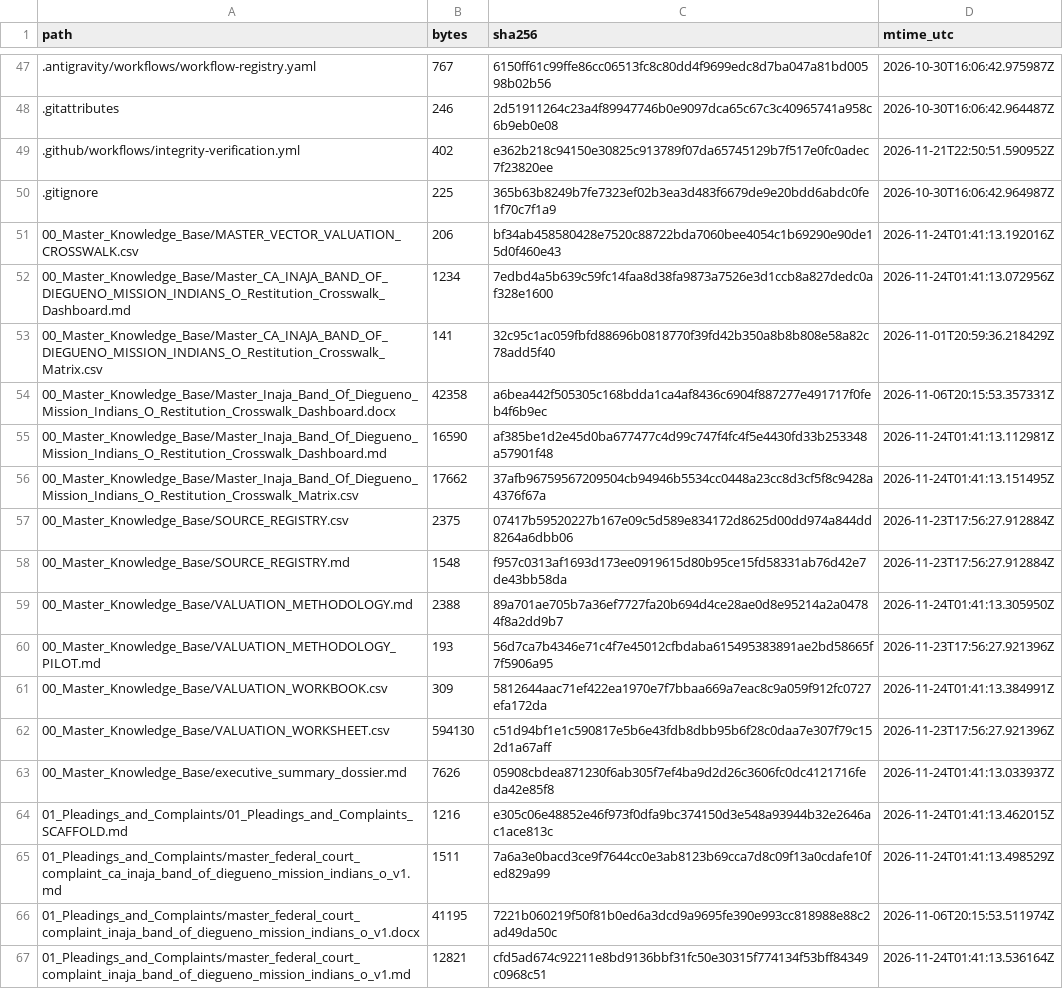
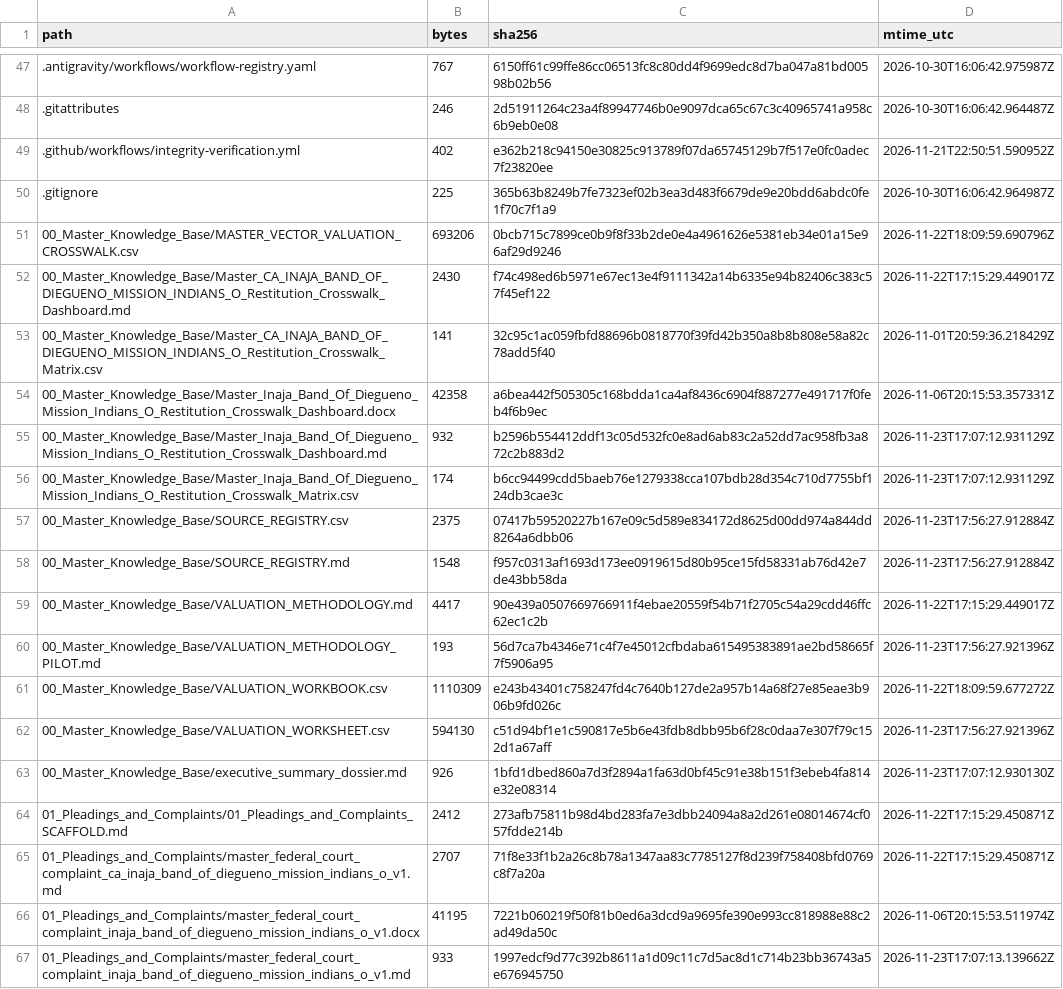
Before and after one commit to GlobalRestitutionAlliance/turtle-island-us-ca-inaja-band-of-diegueno-mission-indians-o-master-litigation, a CSV file: 99_Archives_and_Manifests/MANIFEST_SHA256.csv, drawn as a sheet; only a part is shown, gaps mark what is left out; the diff covers the shown part only.

```diff
--- a/99_Archives_and_Manifests/MANIFEST_SHA256.csv
+++ b/99_Archives_and_Manifests/MANIFEST_SHA256.csv
@@ -50,18 +50,18 @@ path,bytes,sha256,mtime_utc
 .gitignore,225,365b63b8249b7fe7323ef02b3ea3d483f6679de9e20bdd6abdc0fe1f70c7f1a9,2026-10-30T16:06:42.964987Z
-00_Master_Knowledge_Base/MASTER_VECTOR_VALUATION_CROSSWALK.csv,206,bf34ab458580428e7520c88722bda7060bee4054c1b69290e90de15d0f460e43,2026-11-24T01:41:13.192016Z
-00_Master_Knowledge_Base/Master_CA_INAJA_BAND_OF_DIEGUENO_MISSION_INDIANS_O_Restitution_Crosswalk_Dashboard.md,1234,7edbd4a5b639c59fc14faa8d38fa9873a7526e3d1ccb8a827dedc0af328e1600,2026-11-24T01:41:13.072956Z
+00_Master_Knowledge_Base/MASTER_VECTOR_VALUATION_CROSSWALK.csv,693206,0bcb715c7899ce0b9f8f33b2de0e4a4961626e5381eb34e01a15e96af29d9246,2026-11-22T18:09:59.690796Z
+00_Master_Knowledge_Base/Master_CA_INAJA_BAND_OF_DIEGUENO_MISSION_INDIANS_O_Restitution_Crosswalk_Dashboard.md,2430,f74c498ed6b5971e67ec13e4f9111342a14b6335e94b82406c383c57f45ef122,2026-11-22T17:15:29.449017Z
 00_Master_Knowledge_Base/Master_CA_INAJA_BAND_OF_DIEGUENO_MISSION_INDIANS_O_Restitution_Crosswalk_Matrix.csv,141,32c95c1ac059fbfd88696b0818770f39fd42b350a8b8b808e58a82c78add5f40,2026-11-01T20:59:36.218429Z
 00_Master_Knowledge_Base/Master_Inaja_Band_Of_Diegueno_Mission_Indians_O_Restitution_Crosswalk_Dashboard.docx,42358,a6bea442f505305c168bdda1ca4af8436c6904f887277e491717f0feb4f6b9ec,2026-11-06T20:15:53.357331Z
-00_Master_Knowledge_Base/Master_Inaja_Band_Of_Diegueno_Mission_Indians_O_Restitution_Crosswalk_Dashboard.md,16590,af385be1d2e45d0ba677477c4d99c747f4fc4f5e4430fd33b253348a57901f48,2026-11-24T01:41:13.112981Z
-00_Master_Knowledge_Base/Master_Inaja_Band_Of_Diegueno_Mission_Indians_O_Restitution_Crosswalk_Matrix.csv,17662,37afb96759567209504cb94946b5534cc0448a23cc8d3cf5f8c9428a4376f67a,2026-11-24T01:41:13.151495Z
+00_Master_Knowledge_Base/Master_Inaja_Band_Of_Diegueno_Mission_Indians_O_Restitution_Crosswalk_Dashboard.md,932,b2596b554412ddf13c05d532fc0e8ad6ab83c2a52dd7ac958fb3a872c2b883d2,2026-11-23T17:07:12.931129Z
+00_Master_Knowledge_Base/Master_Inaja_Band_Of_Diegueno_Mission_Indians_O_Restitution_Crosswalk_Matrix.csv,174,b6cc94499cdd5baeb76e1279338cca107bdb28d354c710d7755bf124db3cae3c,2026-11-23T17:07:12.931129Z
 00_Master_Knowledge_Base/SOURCE_REGISTRY.csv,2375,07417b59520227b167e09c5d589e834172d8625d00dd974a844dd8264a6dbb06,2026-11-23T17:56:27.912884Z
 00_Master_Knowledge_Base/SOURCE_REGISTRY.md,1548,f957c0313af1693d173ee0919615d80b95ce15fd58331ab76d42e7de43bb58da,2026-11-23T17:56:27.912884Z
-00_Master_Knowledge_Base/VALUATION_METHODOLOGY.md,2388,89a701ae705b7a36ef7727fa20b694d4ce28ae0d8e95214a2a04784f8a2dd9b7,2026-11-24T01:41:13.305950Z
+00_Master_Knowledge_Base/VALUATION_METHODOLOGY.md,4417,90e439a0507669766911f4ebae20559f54b71f2705c54a29cdd46ffc62ec1c2b,2026-11-22T17:15:29.449017Z
 00_Master_Knowledge_Base/VALUATION_METHODOLOGY_PILOT.md,193,56d7ca7b4346e71c4f7e45012cfbdaba615495383891ae2bd58665f7f5906a95,2026-11-23T17:56:27.921396Z
-00_Master_Knowledge_Base/VALUATION_WORKBOOK.csv,309,5812644aac71ef422ea1970e7f7bbaa669a7eac8c9a059f912fc0727efa172da,2026-11-24T01:41:13.384991Z
+00_Master_Knowledge_Base/VALUATION_WORKBOOK.csv,1110309,e243b43401c758247fd4c7640b127de2a957b14a68f27e85eae3b906b9fd026c,2026-11-22T18:09:59.677272Z
 00_Master_Knowledge_Base/VALUATION_WORKSHEET.csv,594130,c51d94bf1e1c590817e5b6e43fdb8dbb95b6f28c0daa7e307f79c152d1a67aff,2026-11-23T17:56:27.921396Z
-00_Master_Knowledge_Base/executive_summary_dossier.md,7626,05908cbdea871230f6ab305f7ef4ba9d2d26c3606fc0dc4121716feda42e85f8,2026-11-24T01:41:13.033937Z
-01_Pleadings_and_Complaints/01_Pleadings_and_Complaints_SCAFFOLD.md,1216,e305c06e48852e46f973f0dfa9bc374150d3e548a93944b32e2646ac1ace813c,2026-11-24T01:41:13.462015Z
-01_Pleadings_and_Complaints/master_federal_court_complaint_ca_inaja_band_of_diegueno_mission_indians_o_v1.md,1511,7a6a3e0bacd3ce9f7644cc0e3ab8123b69cca7d8c09f13a0cdafe10fed829a99,2026-11-24T01:41:13.498529Z
+00_Master_Knowledge_Base/executive_summary_dossier.md,926,1bfd1dbed860a7d3f2894a1fa63d0bf45c91e38b151f3ebeb4fa814e32e08314,2026-11-23T17:07:12.930130Z
+01_Pleadings_and_Complaints/01_Pleadings_and_Complaints_SCAFFOLD.md,2412,273afb75811b98d4bd283fa7e3dbb24094a8a2d261e08014674cf057fdde214b,2026-11-22T17:15:29.450871Z
+01_Pleadings_and_Complaints/master_federal_court_complaint_ca_inaja_band_of_diegueno_mission_indians_o_v1.md,2707,71f8e33f1b2a26c8b78a1347aa83c7785127f8d239f758408bfd0769c8f7a20a,2026-11-22T17:15:29.450871Z
 01_Pleadings_and_Complaints/master_federal_court_complaint_inaja_band_of_diegueno_mission_indians_o_v1.docx,41195,7221b060219f50f81b0ed6a3dcd9a9695fe390e993cc818988e88c2ad49da50c,2026-11-06T20:15:53.511974Z
-01_Pleadings_and_Complaints/master_federal_court_complaint_inaja_band_of_diegueno_mission_indians_o_v1.md,12821,cfd5ad674c92211e8bd9136bbf31fc50e30315f774134f53bff84349c0968c51,2026-11-24T01:41:13.536164Z
+01_Pleadings_and_Complaints/master_federal_court_complaint_inaja_band_of_diegueno_mission_indians_o_v1.md,933,1997edcf9d77c392b8611a1d09c11c7d5ac8d1c714b23bb36743a5e676945750,2026-11-23T17:07:13.139662Z
```
Also changed, not shown: 80 edited cells elsewhere in this file, 37 other files.
